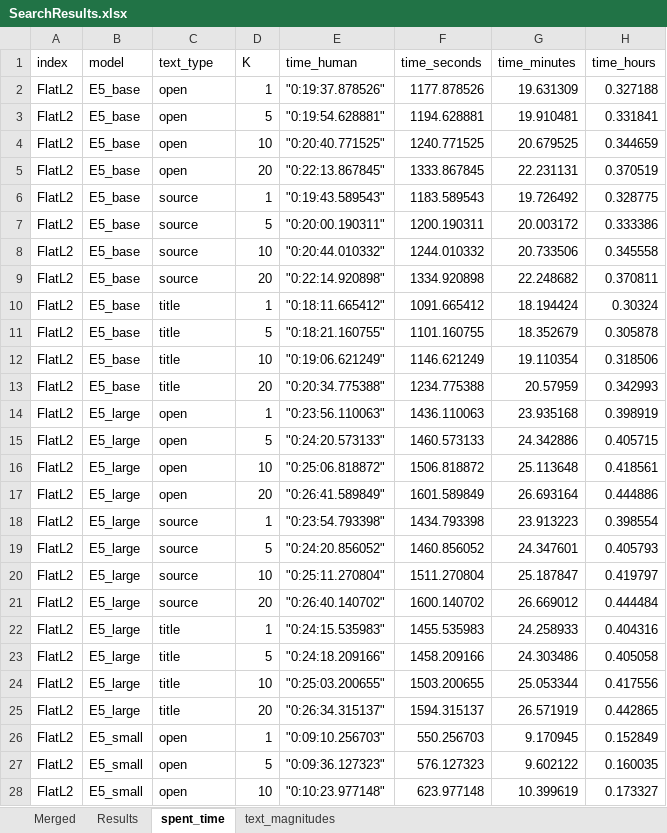
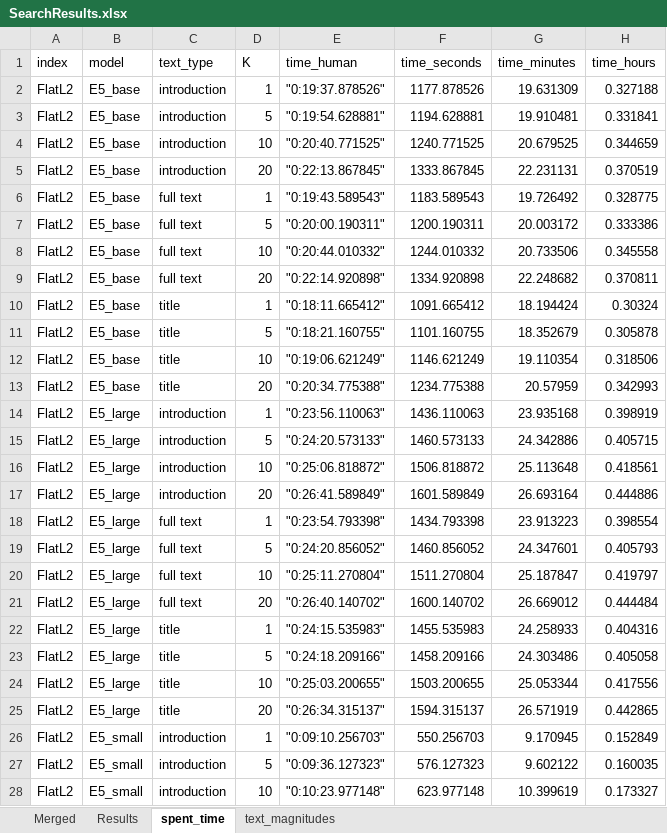
Before and after one commit to TheHappyLemon/comparison-of-LMs-in-semantic-IR, an Excel workbook: SearchResults.xlsx, sheet spent_time, drawn as a sheet; only a part is shown; values as stored, in another font and other column widths than the file's, no borders; table styles not drawn; the diff covers the shown part only; the diff names each change by its address in the sheet, - before the commit and + after, or states it on an @@ line.

```diff
--- a/SearchResults.xlsx (sheet spent_time)
+++ b/SearchResults.xlsx (sheet spent_time)
-C2:C5 (text_type): open
+C2:C5 (text_type): introduction
-C6:C9 (text_type): source
+C6:C9 (text_type): full text
-C14:C17 (text_type): open
+C14:C17 (text_type): introduction
-C18:C21 (text_type): source
+C18:C21 (text_type): full text
-C26:C28 (text_type): open
+C26:C28 (text_type): introduction
```
Also changed, not shown: 301 edited cells elsewhere in this sheet, sheet Merged, sheet Results, sheet text_magnitudes, 13 other files.
